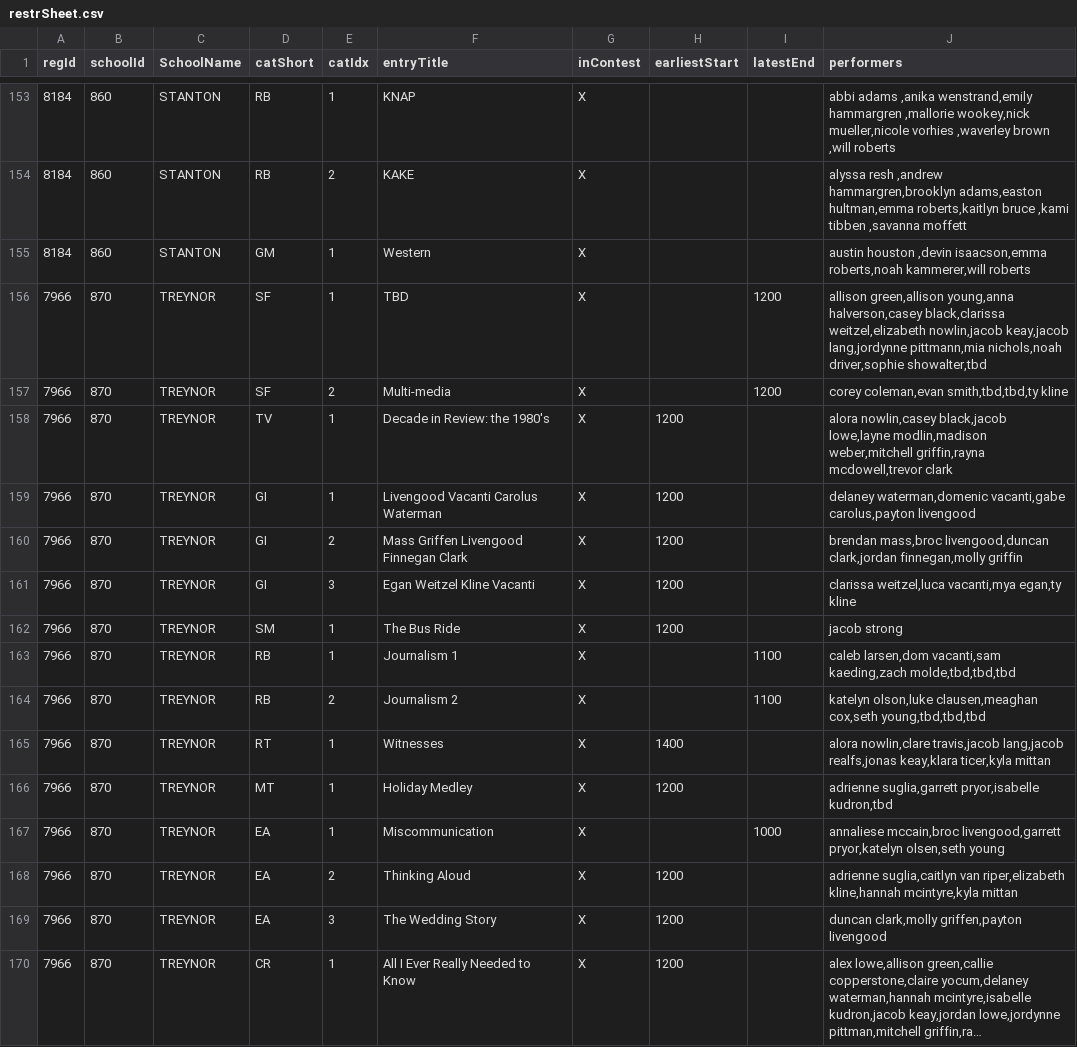
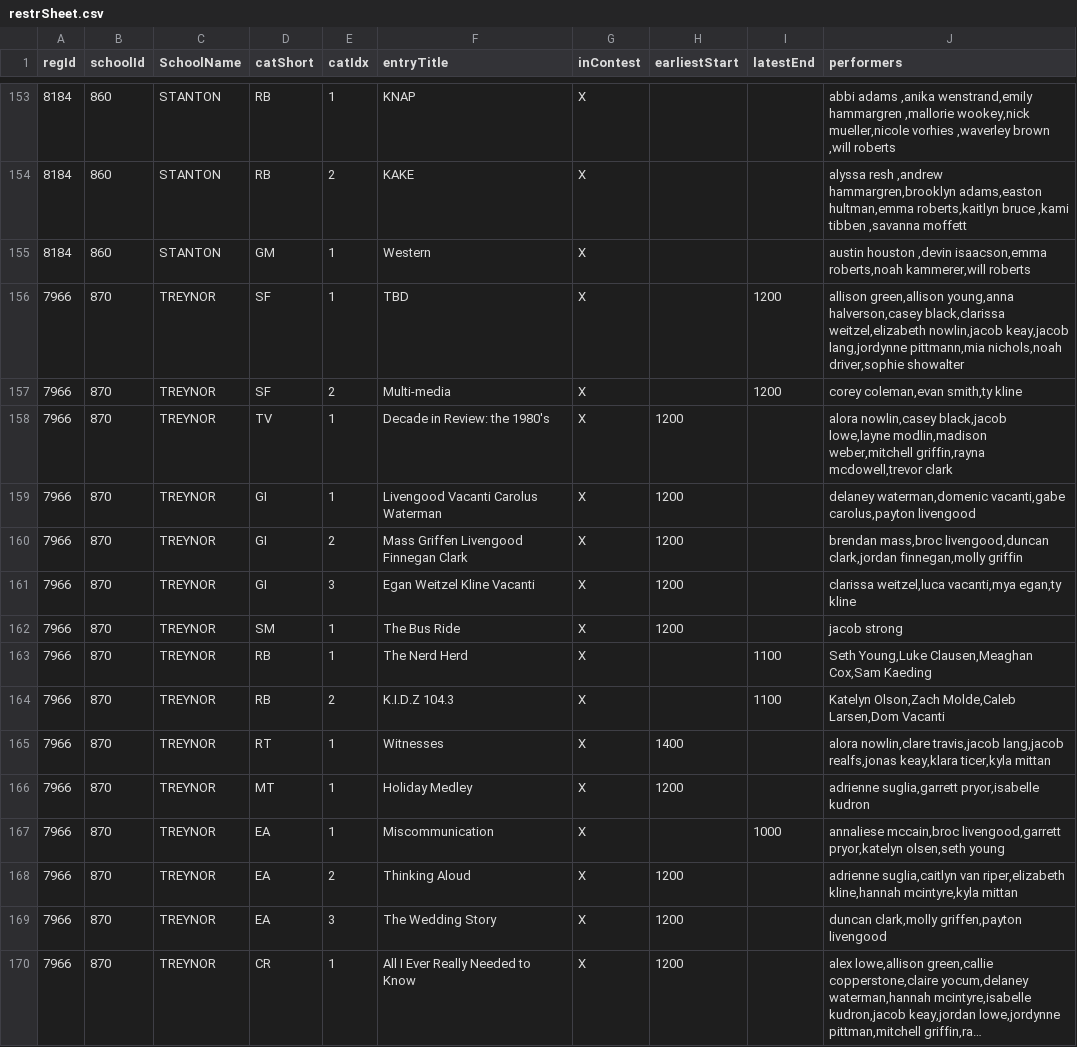
Before and after one commit to unitink72/speechsched, a CSV file: 2018_Treynor/restrSheet.csv, drawn as a sheet; only a part is shown, gaps mark what is left out; long unchanged cells end in ….

Commit message:
updating Treynor

```diff
--- a/2018_Treynor/restrSheet.csv
+++ b/2018_Treynor/restrSheet.csv
@@ -155,4 +155,4 @@ regId,schoolId,SchoolName,catShort,catIdx,entryTitle,inContest,earliestStart,lat
 8184,860,STANTON,GM,1,Western,X,,,"austin houston ,devin isaacson,emma roberts,noah kammerer,will roberts "
-7966,870,TREYNOR,SF,1,TBD,X,,1200,"allison green,allison young,anna halverson,casey black,clarissa weitzel,elizabeth nowlin,jacob keay,jacob lang,jordynne pittmann,mia nichols,noah driver,sophie showalter,tbd"
-7966,870,TREYNOR,SF,2,Multi-media,X,,1200,"corey coleman,evan smith,tbd,tbd,ty kline"
+7966,870,TREYNOR,SF,1,TBD,X,,1200,"allison green,allison young,anna halverson,casey black,clarissa weitzel,elizabeth nowlin,jacob keay,jacob lang,jordynne pittmann,mia nichols,noah driver,sophie showalter"
+7966,870,TREYNOR,SF,2,Multi-media,X,,1200,"corey coleman,evan smith,ty kline"
 7966,870,TREYNOR,TV,1,Decade in Review: the 1980's,X,1200,,"alora nowlin,casey black,jacob lowe,layne modlin,madison weber,mitchell griffin,rayna mcdowell,trevor clark"
@@ -162,6 +162,6 @@ regId,schoolId,SchoolName,catShort,catIdx,entryTitle,inContest,earliestStart,lat
 7966,870,TREYNOR,SM,1,The Bus Ride,X,1200,,jacob strong
-7966,870,TREYNOR,RB,1,Journalism 1,X,,1100,"caleb larsen,dom vacanti,sam kaeding,zach molde,tbd,tbd,tbd"
-7966,870,TREYNOR,RB,2,Journalism 2,X,,1100,"katelyn olson,luke clausen,meaghan cox,seth young,tbd,tbd,tbd"
+7966,870,TREYNOR,RB,1,The Nerd Herd,X,,1100,"Seth Young,Luke Clausen,Meaghan Cox,Sam Kaeding"
+7966,870,TREYNOR,RB,2,K.I.D.Z 104.3,X,,1100,"Katelyn Olson,Zach Molde,Caleb Larsen,Dom Vacanti"
 7966,870,TREYNOR,RT,1,Witnesses,X,1400,,"alora nowlin,clare travis,jacob lang,jacob realfs,jonas keay,klara ticer,kyla mittan"
-7966,870,TREYNOR,MT,1,Holiday Medley,X,1200,,"adrienne suglia,garrett pryor,isabelle kudron,tbd"
+7966,870,TREYNOR,MT,1,Holiday Medley,X,1200,,"adrienne suglia,garrett pryor,isabelle kudron"
 7966,870,TREYNOR,EA,1,Miscommunication,X,,1000,"annaliese mccain,broc livengood,garrett pryor,katelyn olsen,seth young"
```
